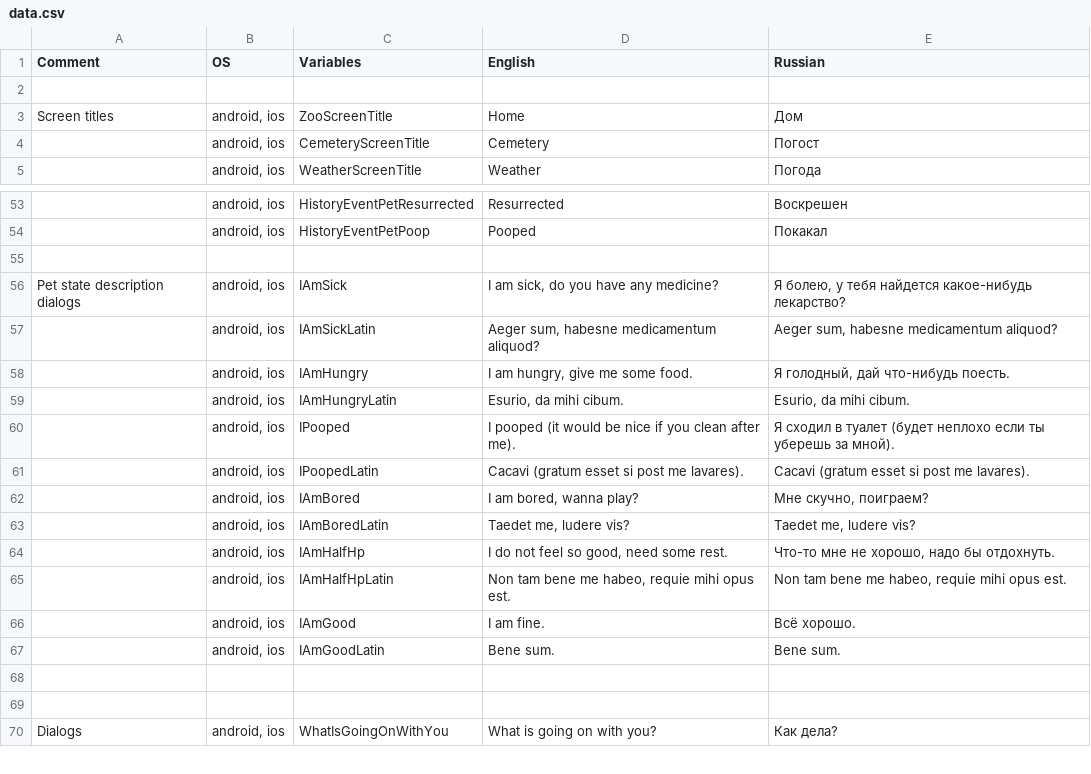
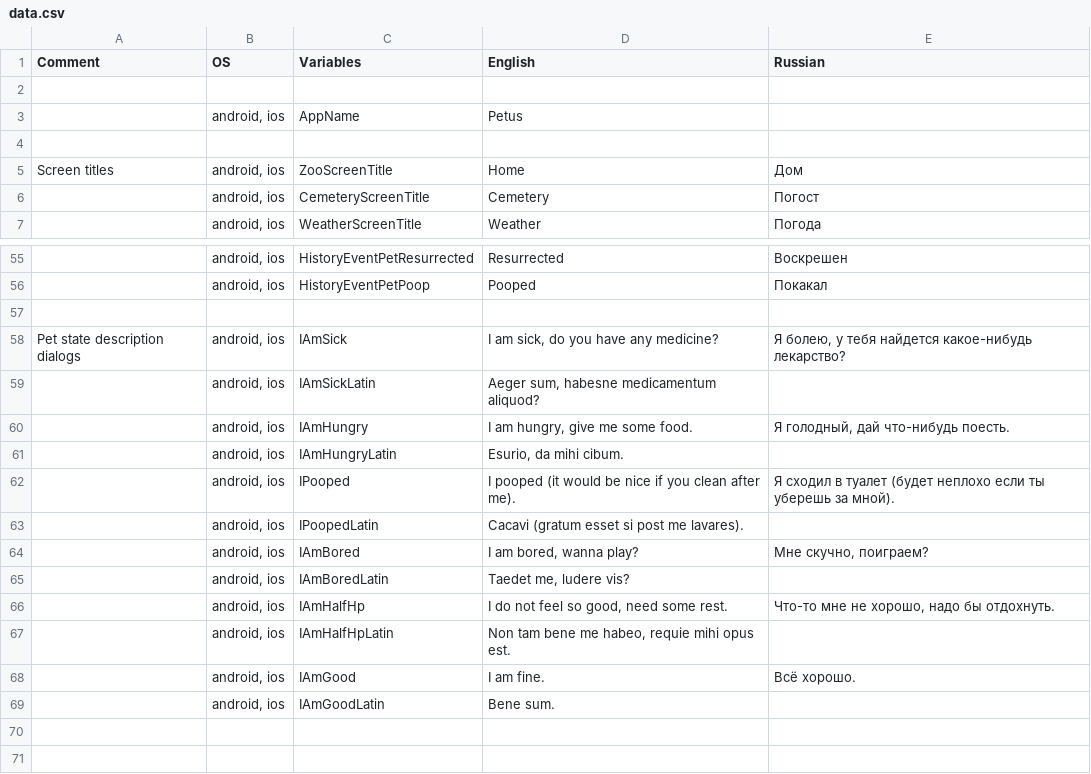
Before and after one commit to aleksandr-bakanov/petus, a CSV file: babelish/data.csv, drawn as a sheet; only a part is shown, gaps mark what is left out; the shorter side is filled out with more unchanged rows; addresses are those after the commit; the diff names each change by its address in the sheet, - before the commit and + after, or states it on an @@ line.

Commit message:
Add app name and icon

```diff
--- a/babelish/data.csv
+++ b/babelish/data.csv
+row 3:  | android, ios | AppName | Petus
+row 4: (empty)
-E59 (Russian): Aeger sum, habesne medicamentum aliquod?
+E59 (Russian): (empty)
-E61 (Russian): Esurio, da mihi cibum.
+E61 (Russian): (empty)
-E63 (Russian): Cacavi (gratum esset si post me lavares).
+E63 (Russian): (empty)
-E65 (Russian): Taedet me, ludere vis?
+E65 (Russian): (empty)
-E67 (Russian): Non tam bene me habeo, requie mihi opus est.
+E67 (Russian): (empty)
-E69 (Russian): Bene sum.
+E69 (Russian): (empty)
```
Also changed, not shown: 45 other files.
